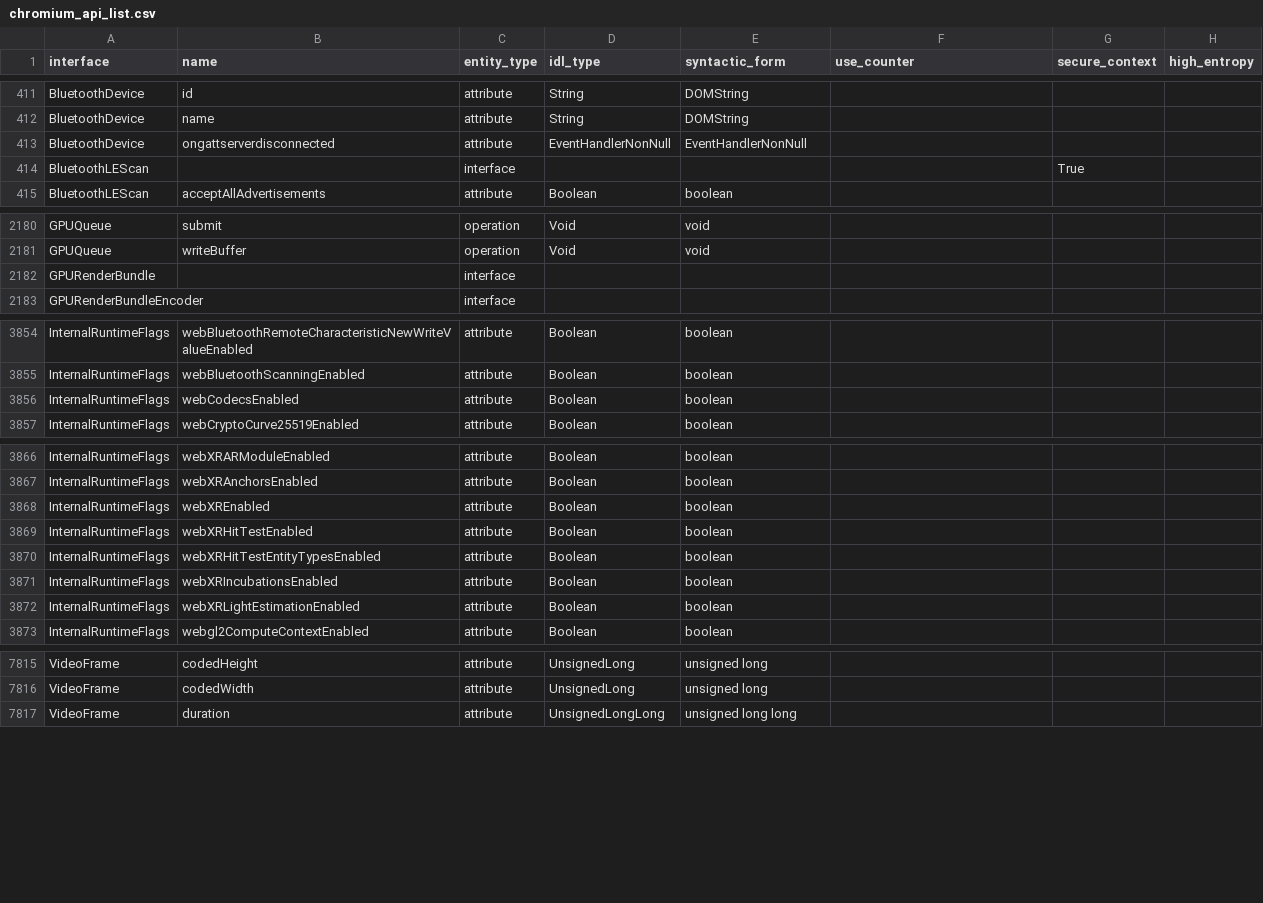
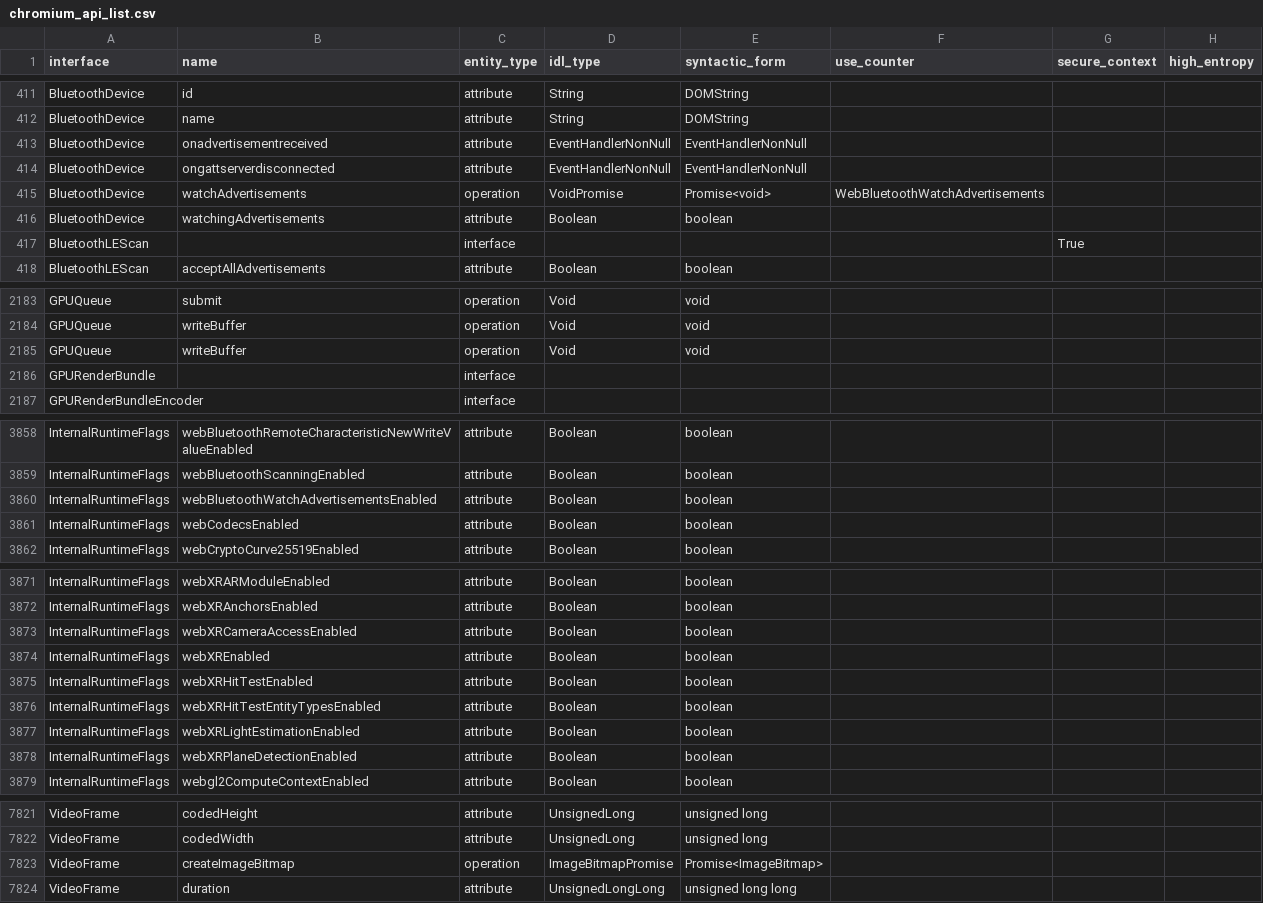
Before and after one commit to asankah/chromium-api-list, a CSV file: chromium_api_list.csv, drawn as a sheet; only a part is shown, gaps mark what is left out.

Commit message:
Blink API list update from refs/heads/master@{#775415}
Source Chromium revision is https://crrev.com/6993ed8e5cdcfbae4e5ff7891ddfb4de128dd846

See https://github.com/asankah/chromium-api-list for details on how the
list was generated.

```diff
--- a/chromium_api_list.csv
+++ b/chromium_api_list.csv
@@ -412,3 +412,6 @@ BluetoothDevice,id,attribute,String,DOMString,,,
 BluetoothDevice,name,attribute,String,DOMString,,,
+BluetoothDevice,onadvertisementreceived,attribute,EventHandlerNonNull,EventHandlerNonNull,,,
 BluetoothDevice,ongattserverdisconnected,attribute,EventHandlerNonNull,EventHandlerNonNull,,,
+BluetoothDevice,watchAdvertisements,operation,VoidPromise,Promise<void>,WebBluetoothWatchAdvertisements,,
+BluetoothDevice,watchingAdvertisements,attribute,Boolean,boolean,,,
 BluetoothLEScan,,interface,,,,True,
@@ -2181,2 +2184,3 @@ GPUQueue,submit,operation,Void,void,,,
 GPUQueue,writeBuffer,operation,Void,void,,,
+GPUQueue,writeBuffer,operation,Void,void,,,
 GPURenderBundle,,interface,,,,,
@@ -3855,2 +3859,3 @@ InternalRuntimeFlags,webBluetoothRemoteCharacteristicNewWriteValueEnabled,attrib
 InternalRuntimeFlags,webBluetoothScanningEnabled,attribute,Boolean,boolean,,,
+InternalRuntimeFlags,webBluetoothWatchAdvertisementsEnabled,attribute,Boolean,boolean,,,
 InternalRuntimeFlags,webCodecsEnabled,attribute,Boolean,boolean,,,
@@ -3867,2 +3872,3 @@ InternalRuntimeFlags,webXRARModuleEnabled,attribute,Boolean,boolean,,,
 InternalRuntimeFlags,webXRAnchorsEnabled,attribute,Boolean,boolean,,,
+InternalRuntimeFlags,webXRCameraAccessEnabled,attribute,Boolean,boolean,,,
 InternalRuntimeFlags,webXREnabled,attribute,Boolean,boolean,,,
@@ -3870,4 +3876,4 @@ InternalRuntimeFlags,webXRHitTestEnabled,attribute,Boolean,boolean,,,
 InternalRuntimeFlags,webXRHitTestEntityTypesEnabled,attribute,Boolean,boolean,,,
-InternalRuntimeFlags,webXRIncubationsEnabled,attribute,Boolean,boolean,,,
 InternalRuntimeFlags,webXRLightEstimationEnabled,attribute,Boolean,boolean,,,
+InternalRuntimeFlags,webXRPlaneDetectionEnabled,attribute,Boolean,boolean,,,
 InternalRuntimeFlags,webgl2ComputeContextEnabled,attribute,Boolean,boolean,,,
@@ -7816,2 +7822,3 @@ VideoFrame,codedHeight,attribute,UnsignedLong,unsigned long,,,
 VideoFrame,codedWidth,attribute,UnsignedLong,unsigned long,,,
+VideoFrame,createImageBitmap,operation,ImageBitmapPromise,Promise<ImageBitmap>,,,
 VideoFrame,duration,attribute,UnsignedLongLong,unsigned long long,,,
```
